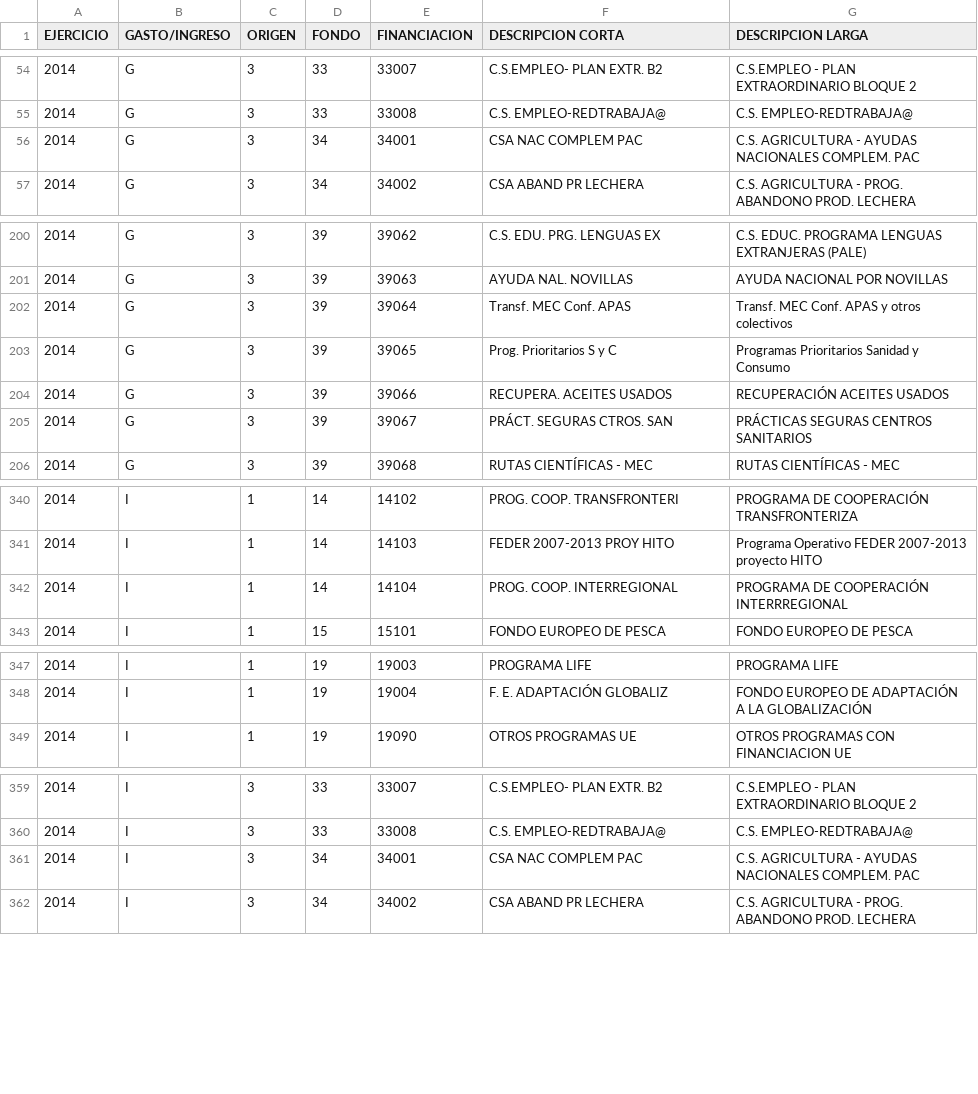
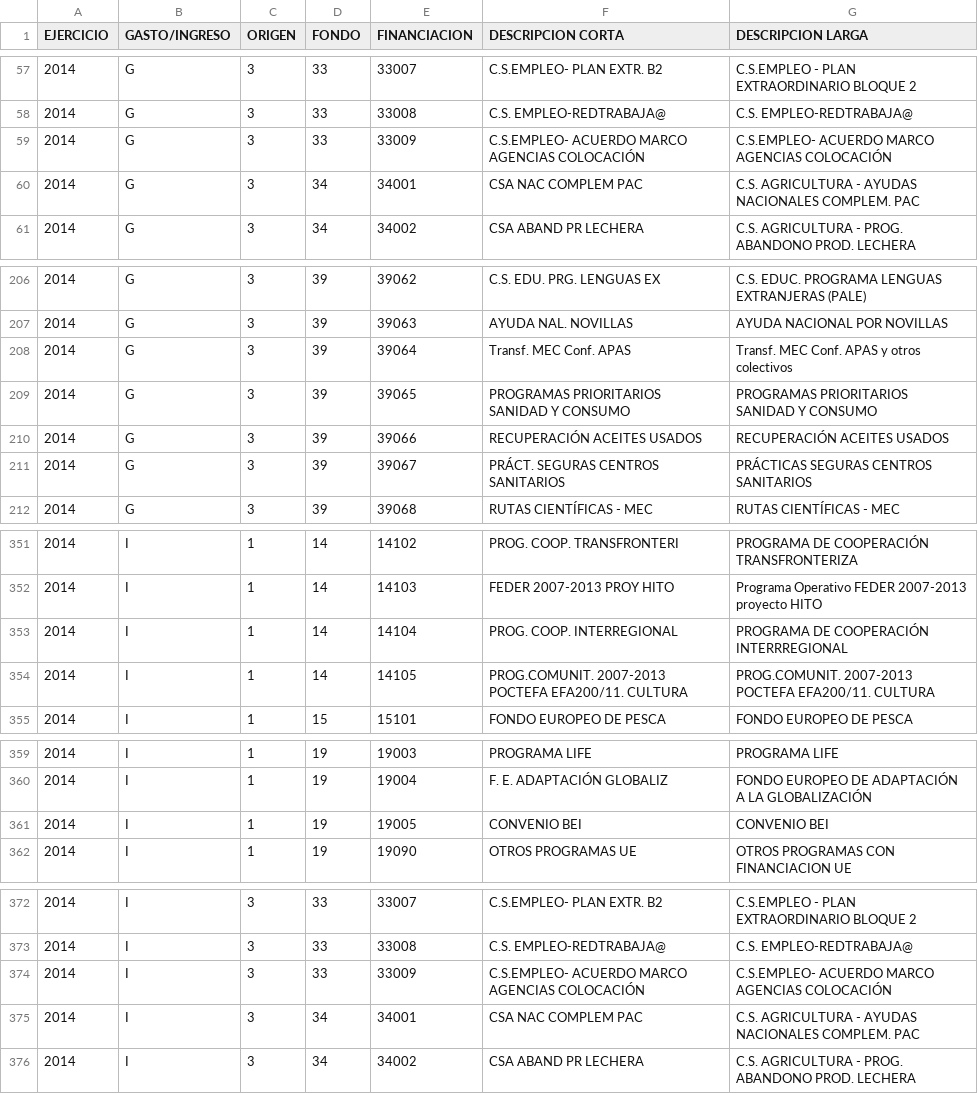
Before and after one commit to aragonopendata/presupuesto, a CSV file: theme-aragon/data/comunidad/2014/estructura_financiacion.csv, drawn as a sheet; only a part is shown, gaps mark what is left out; the diff covers the shown part only.

```diff
--- a/theme-aragon/data/comunidad/2014/estructura_financiacion.csv
+++ b/theme-aragon/data/comunidad/2014/estructura_financiacion.csv
@@ -55,2 +58,3 @@ EJERCICIO;GASTO/INGRESO;ORIGEN;FONDO;FINANCIACION;DESCRIPCION CORTA;DESCRIPCION
 2014;G;3;33;33008;C.S. EMPLEO-REDTRABAJA@;C.S. EMPLEO-REDTRABAJA@
+2014;G;3;33;33009;C.S.EMPLEO- ACUERDO MARCO AGENCIAS COLOCACIÓN;C.S.EMPLEO- ACUERDO MARCO AGENCIAS COLOCACIÓN
 2014;G;3;34;34001;CSA NAC COMPLEM PAC;C.S. AGRICULTURA - AYUDAS NACIONALES COMPLEM. PAC
@@ -202,5 +208,5 @@ EJERCICIO;GASTO/INGRESO;ORIGEN;FONDO;FINANCIACION;DESCRIPCION CORTA;DESCRIPCION
 2014;G;3;39;39064;Transf. MEC Conf. APAS;Transf. MEC Conf. APAS y otros colectivos
-2014;G;3;39;39065;Prog. Prioritarios S y C;Programas Prioritarios Sanidad y Consumo
-2014;G;3;39;39066;RECUPERA. ACEITES USADOS;RECUPERACIÓN ACEITES USADOS
-2014;G;3;39;39067;PRÁCT. SEGURAS CTROS. SAN;PRÁCTICAS SEGURAS CENTROS SANITARIOS
+2014;G;3;39;39065;PROGRAMAS PRIORITARIOS SANIDAD Y CONSUMO;PROGRAMAS PRIORITARIOS SANIDAD Y CONSUMO
+2014;G;3;39;39066;RECUPERACIÓN ACEITES USADOS;RECUPERACIÓN ACEITES USADOS
+2014;G;3;39;39067;PRÁCT. SEGURAS CENTROS SANITARIOS;PRÁCTICAS SEGURAS CENTROS SANITARIOS
 2014;G;3;39;39068;RUTAS CIENTÍFICAS - MEC;RUTAS CIENTÍFICAS - MEC
@@ -342,2 +353,3 @@ EJERCICIO;GASTO/INGRESO;ORIGEN;FONDO;FINANCIACION;DESCRIPCION CORTA;DESCRIPCION
 2014;I;1;14;14104;PROG. COOP. INTERREGIONAL;PROGRAMA DE COOPERACIÓN INTERRREGIONAL
+2014;I;1;14;14105;PROG.COMUNIT. 2007-2013 POCTEFA EFA200/11. CULTURA;PROG.COMUNIT. 2007-2013 POCTEFA EFA200/11. CULTURA
 2014;I;1;15;15101;FONDO EUROPEO DE PESCA;FONDO EUROPEO DE PESCA
@@ -348,2 +360,3 @@ EJERCICIO;GASTO/INGRESO;ORIGEN;FONDO;FINANCIACION;DESCRIPCION CORTA;DESCRIPCION
 2014;I;1;19;19004;F. E. ADAPTACIÓN GLOBALIZ;FONDO EUROPEO DE ADAPTACIÓN A LA GLOBALIZACIÓN
+2014;I;1;19;19005;CONVENIO BEI;CONVENIO BEI
 2014;I;1;19;19090;OTROS PROGRAMAS UE;OTROS PROGRAMAS CON FINANCIACION UE
@@ -360,2 +373,3 @@ EJERCICIO;GASTO/INGRESO;ORIGEN;FONDO;FINANCIACION;DESCRIPCION CORTA;DESCRIPCION
 2014;I;3;33;33008;C.S. EMPLEO-REDTRABAJA@;C.S. EMPLEO-REDTRABAJA@
+2014;I;3;33;33009;C.S.EMPLEO- ACUERDO MARCO AGENCIAS COLOCACIÓN;C.S.EMPLEO- ACUERDO MARCO AGENCIAS COLOCACIÓN
 2014;I;3;34;34001;CSA NAC COMPLEM PAC;C.S. AGRICULTURA - AYUDAS NACIONALES COMPLEM. PAC
```
Also changed, not shown: 14 added rows and 24 edited cells elsewhere in this file, theme-aragon/data/comunidad/2014/estructura_economica.csv, theme-aragon/data/comunidad/2014/estructura_funcional.csv, 57 other files.
